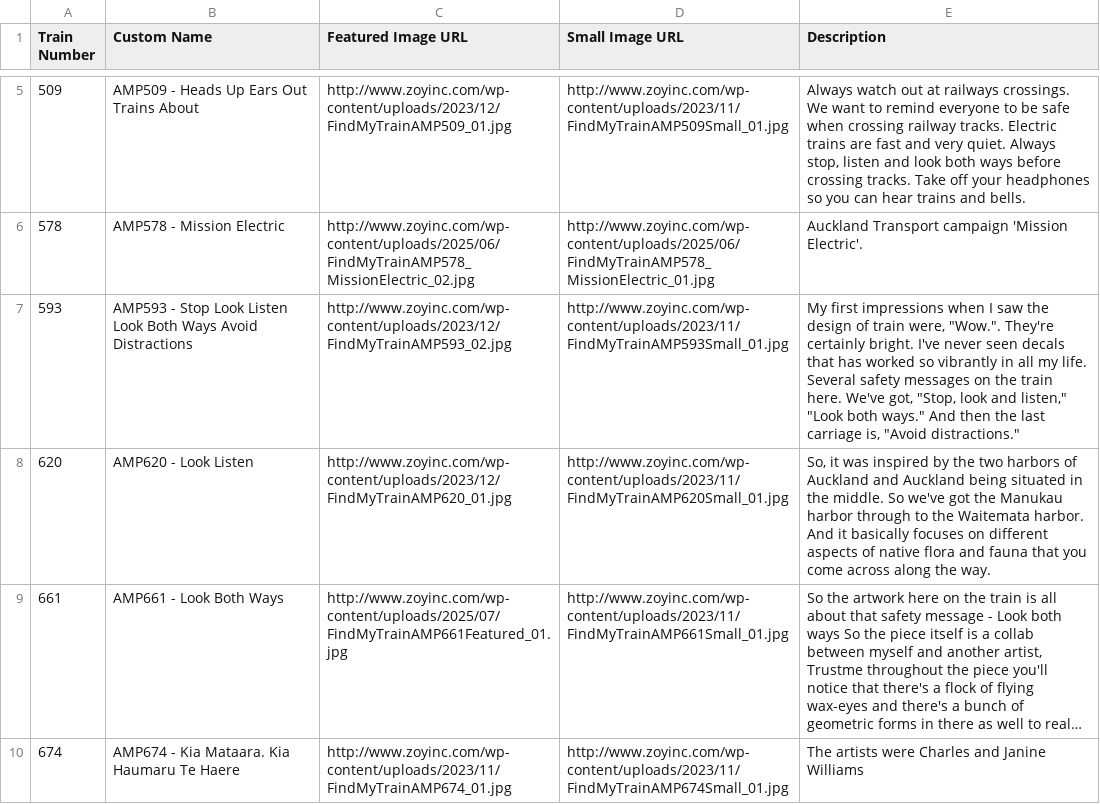
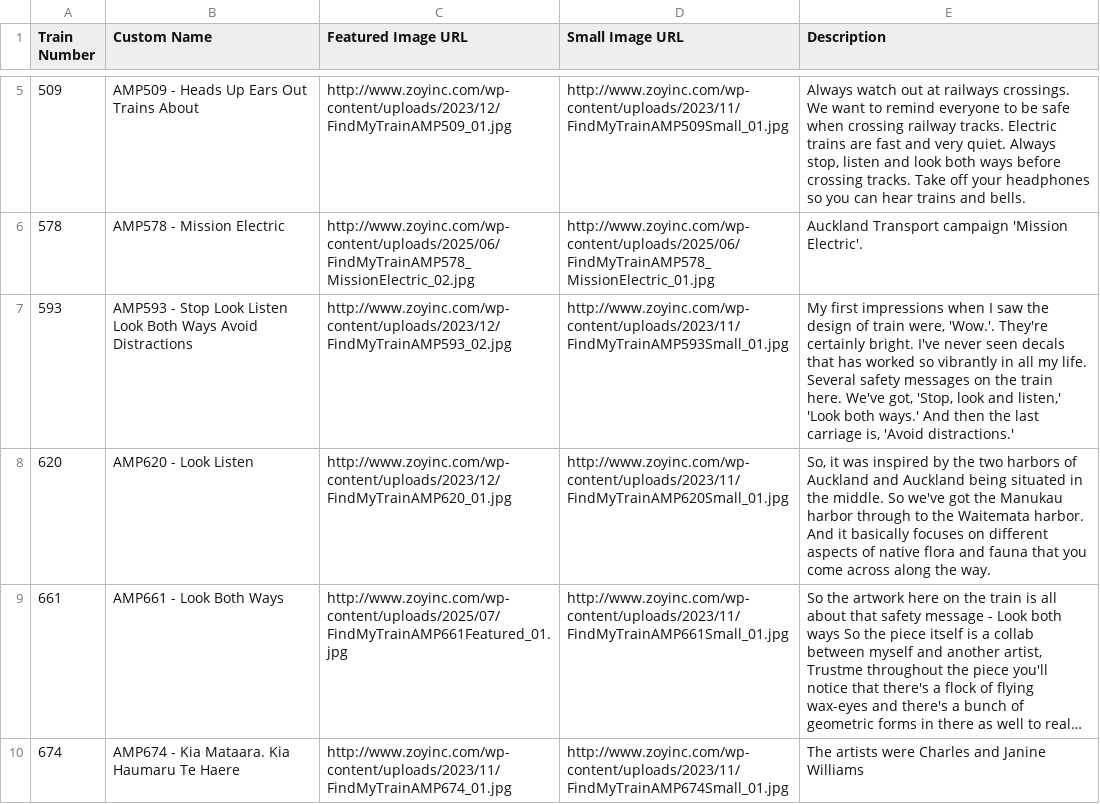
Before and after one commit to zoyinc/find-my-train, a CSV file: Special Trains.csv, drawn as a sheet; only a part is shown, gaps mark what is left out; long unchanged cells end in ….

```diff
--- a/Special Trains.csv
+++ b/Special Trains.csv
@@ -6,3 +6,3 @@ Train Number,Custom Name,Featured Image URL,Small Image URL,Description
 578,AMP578 - Mission Electric,http://www.zoyinc.com/wp-content/uploads/2025/06/FindMyTrainAMP578_MissionElectric_02.jpg,http://www.zoyinc.com/wp-content/uploads/2025/06/FindMyTrainAMP578_MissionElectric_01.jpg,"Auckland Transport campaign 'Mission Electric'."
-593,AMP593 - Stop Look Listen Look Both Ways Avoid Distractions,http://www.zoyinc.com/wp-content/uploads/2023/12/FindMyTrainAMP593_02.jpg,http://www.zoyinc.com/wp-content/uploads/2023/11/FindMyTrainAMP593Small_01.jpg,"My first impressions when I saw the design of train were, ""Wow."". They're certainly bright. I've never seen decals that has worked so vibrantly in all my life. Several safety messages on the train here. We've got, ""Stop, look and listen,"" ""Look both ways."" And then the last carriage is, ""Avoid distractions."""
+593,AMP593 - Stop Look Listen Look Both Ways Avoid Distractions,http://www.zoyinc.com/wp-content/uploads/2023/12/FindMyTrainAMP593_02.jpg,http://www.zoyinc.com/wp-content/uploads/2023/11/FindMyTrainAMP593Small_01.jpg,"My first impressions when I saw the design of train were, 'Wow.'. They're certainly bright. I've never seen decals that has worked so vibrantly in all my life. Several safety messages on the train here. We've got, 'Stop, look and listen,' 'Look both ways.' And then the last carriage is, 'Avoid distractions.'"
 620,AMP620 - Look Listen,http://www.zoyinc.com/wp-content/uploads/2023/12/FindMyTrainAMP620_01.jpg,http://www.zoyinc.com/wp-content/uploads/2023/11/FindMyTrainAMP620Small_01.jpg,"So, it was inspired by the two harbors of Auckland and Auckland being situated in the middle. So we've got the Manukau harbor through to the Waitemata harbor. And it basically focuses on different aspects of native flora and fauna that you come across along the way."
```
Also changed, not shown: 1 other file.
